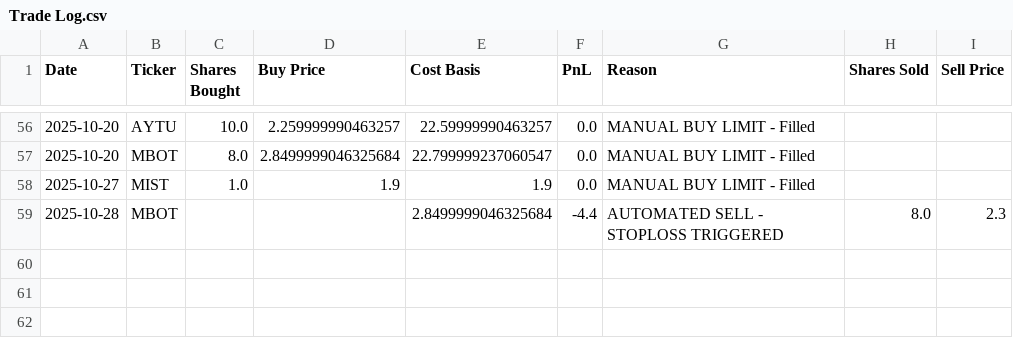
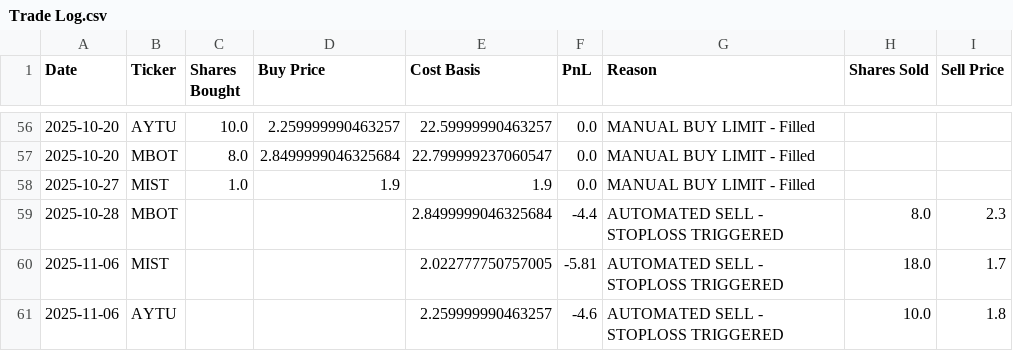
Before and after one commit to pchaganti/gx-Micro-Cap-Experiment, a CSV file: Scripts and CSV Files/Trade Log.csv, drawn as a sheet; only a part is shown, gaps mark what is left out; the diff names each change by its address in the sheet, - before the commit and + after, or states it on an @@ line.

```diff
--- a/Scripts and CSV Files/Trade Log.csv
+++ b/Scripts and CSV Files/Trade Log.csv
+row 60: 2025-11-06 | MIST |  |  | 2.022777750757005 | -5.81 | AUTOMATED SELL - STOPLOSS TRIGGERED | 18.0 | 1.7
+row 61: 2025-11-06 | AYTU |  |  | 2.259999990463257 | -4.6 | AUTOMATED SELL - STOPLOSS TRIGGERED | 10.0 | 1.8
```
Also changed, not shown: Scripts and CSV Files/Daily Updates.csv.
